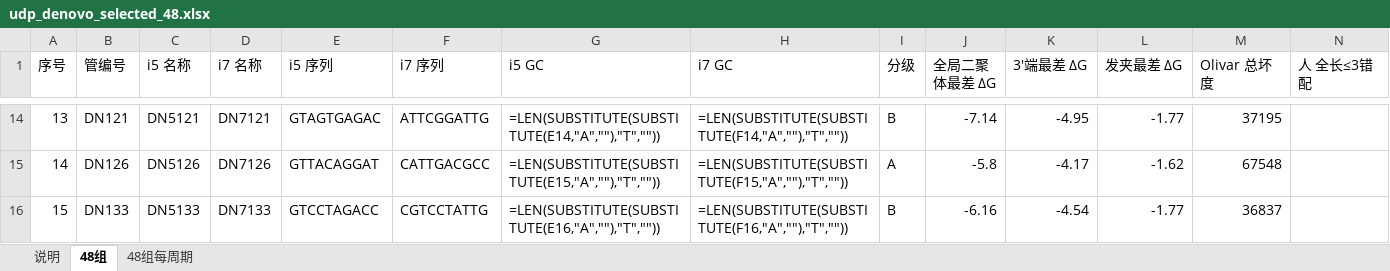
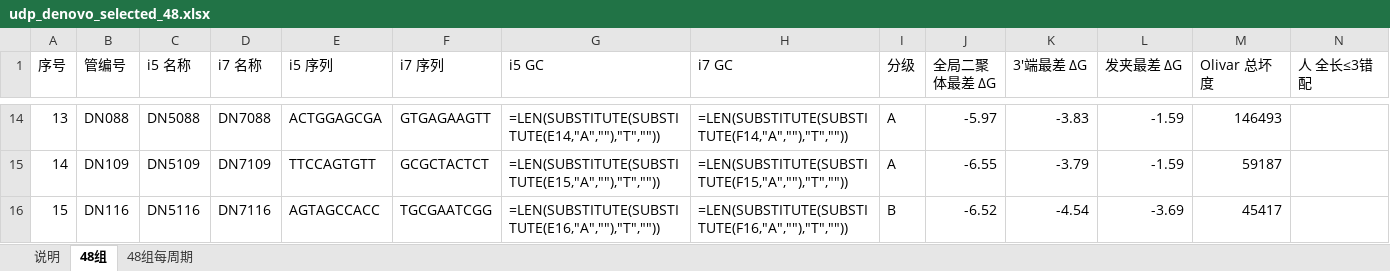
Before and after one commit to wangdang511/16S_5R, an Excel workbook: docs/primer_design/udp_denovo_selected_48.xlsx, sheet 48组, drawn as a sheet; only a part is shown, gaps mark what is left out; values as stored, in another font and other column widths than the file's, no cell formats; formulas without a stored value are shown as written; the diff covers the shown part only; the diff names each change by its address in the sheet, - before the commit and + after, or states it on an @@ line.

```diff
--- a/docs/primer_design/udp_denovo_selected_48.xlsx (sheet 48组)
+++ b/docs/primer_design/udp_denovo_selected_48.xlsx (sheet 48组)
-B14 (管编号): DN121
+B14 (管编号): DN088
-C14 (i5 名称): DN5121
+C14 (i5 名称): DN5088
-D14 (i7 名称): DN7121
+D14 (i7 名称): DN7088
-E14 (i5 序列): GTAGTGAGAC
+E14 (i5 序列): ACTGGAGCGA
-F14 (i7 序列): ATTCGGATTG
+F14 (i7 序列): GTGAGAAGTT
-I14 (分级): B
+I14 (分级): A
-J14 (全局二聚体最差 ΔG): -7.14
+J14 (全局二聚体最差 ΔG): -5.97
-K14 (3′端最差 ΔG): -4.95
+K14 (3′端最差 ΔG): -3.83
-L14 (发夹最差 ΔG): -1.77
+L14 (发夹最差 ΔG): -1.59
-M14 (Olivar 总坏度): 37195
+M14 (Olivar 总坏度): 146493
-B15 (管编号): DN126
+B15 (管编号): DN109
-C15 (i5 名称): DN5126
+C15 (i5 名称): DN5109
-D15 (i7 名称): DN7126
+D15 (i7 名称): DN7109
-E15 (i5 序列): GTTACAGGAT
+E15 (i5 序列): TTCCAGTGTT
-F15 (i7 序列): CATTGACGCC
+F15 (i7 序列): GCGCTACTCT
-J15 (全局二聚体最差 ΔG): -5.8
+J15 (全局二聚体最差 ΔG): -6.55
-K15 (3′端最差 ΔG): -4.17
+K15 (3′端最差 ΔG): -3.79
-L15 (发夹最差 ΔG): -1.62
+L15 (发夹最差 ΔG): -1.59
-M15 (Olivar 总坏度): 67548
+M15 (Olivar 总坏度): 59187
-B16 (管编号): DN133
+B16 (管编号): DN116
-C16 (i5 名称): DN5133
+C16 (i5 名称): DN5116
-D16 (i7 名称): DN7133
+D16 (i7 名称): DN7116
-E16 (i5 序列): GTCCTAGACC
+E16 (i5 序列): AGTAGCCACC
-F16 (i7 序列): CGTCCTATTG
+F16 (i7 序列): TGCGAATCGG
-J16 (全局二聚体最差 ΔG): -6.16
+J16 (全局二聚体最差 ΔG): -6.52
-L16 (发夹最差 ΔG): -1.77
+L16 (发夹最差 ΔG): -3.69
-M16 (Olivar 总坏度): 36837
+M16 (Olivar 总坏度): 45417
```
Also changed, not shown: 406 edited cells elsewhere in this sheet, sheet 说明, cell formats, 3 other files.
